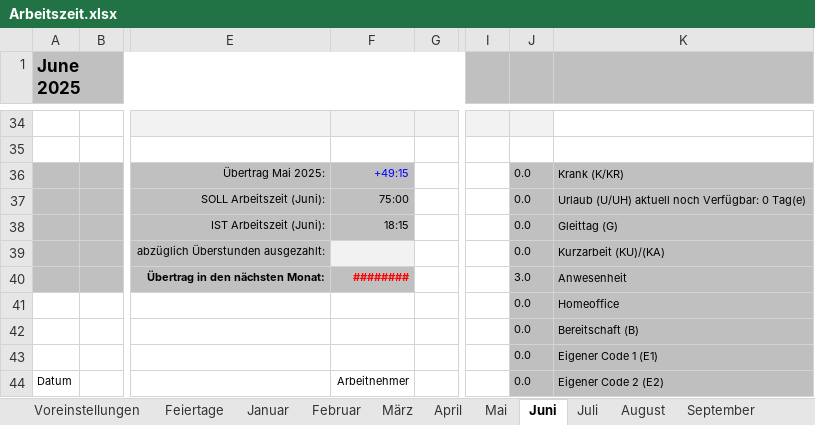
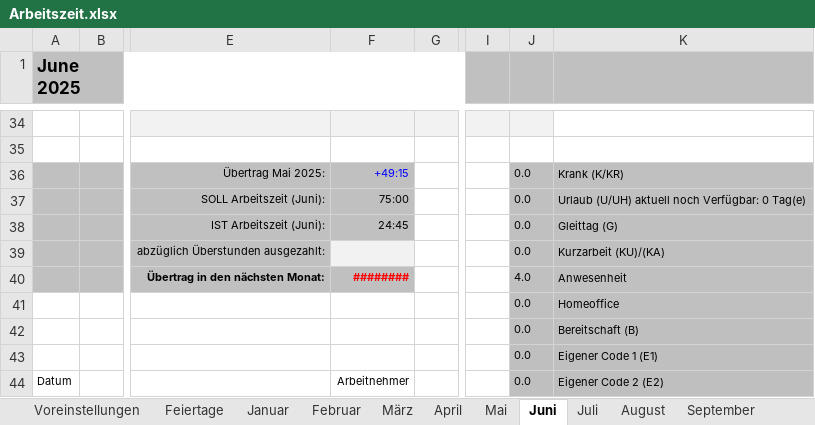
Before and after one commit to p0017/Molecular-Test-Time-Adaptation, an Excel workbook: Arbeitszeit.xlsx, sheet Juni, drawn as a sheet; only a part is shown, gaps mark what is left out; values as stored, in another font and other column widths than the file's, no borders; conditional formats not drawn; the diff covers the shown part only; the diff names each change by its address in the sheet, - before the commit and + after, or states it on an @@ line.

```diff
--- a/Arbeitszeit.xlsx (sheet Juni)
+++ b/Arbeitszeit.xlsx (sheet Juni)
-F38: 18:15
+F38: 24:45
-J40: 3.0
+J40: 4.0
```
Also changed, not shown: 1 added row, 1 removed row and 25 edited cells elsewhere in this sheet, sheet Jahresübersicht, sheet Fahrtkosten, 20 other files.
